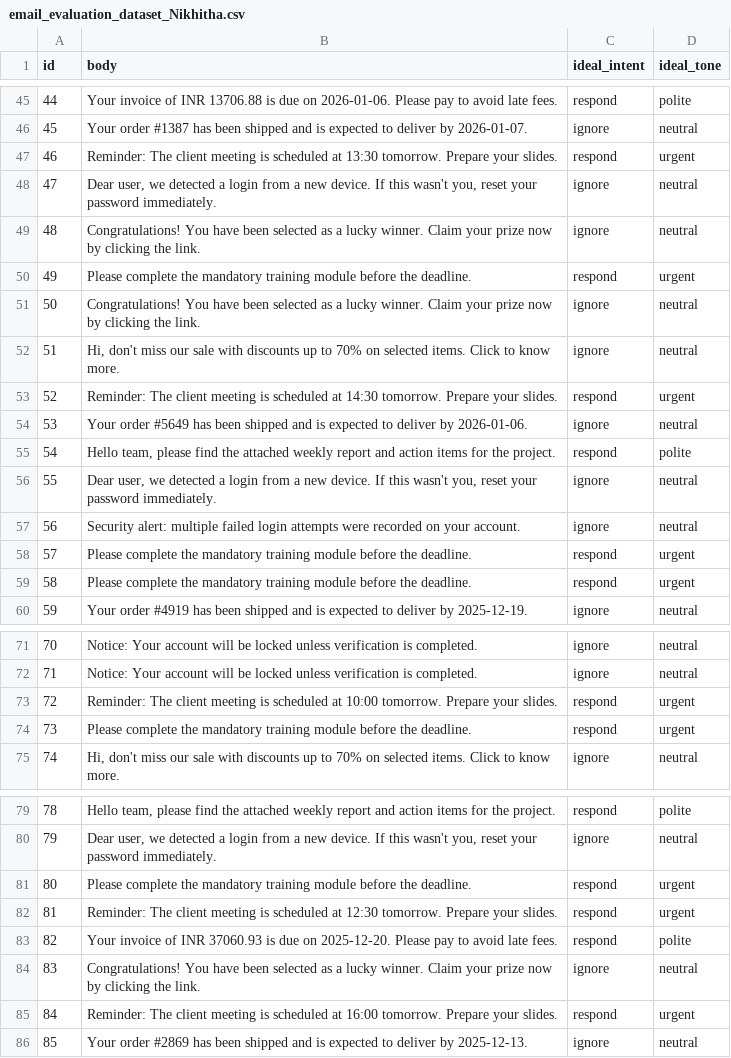
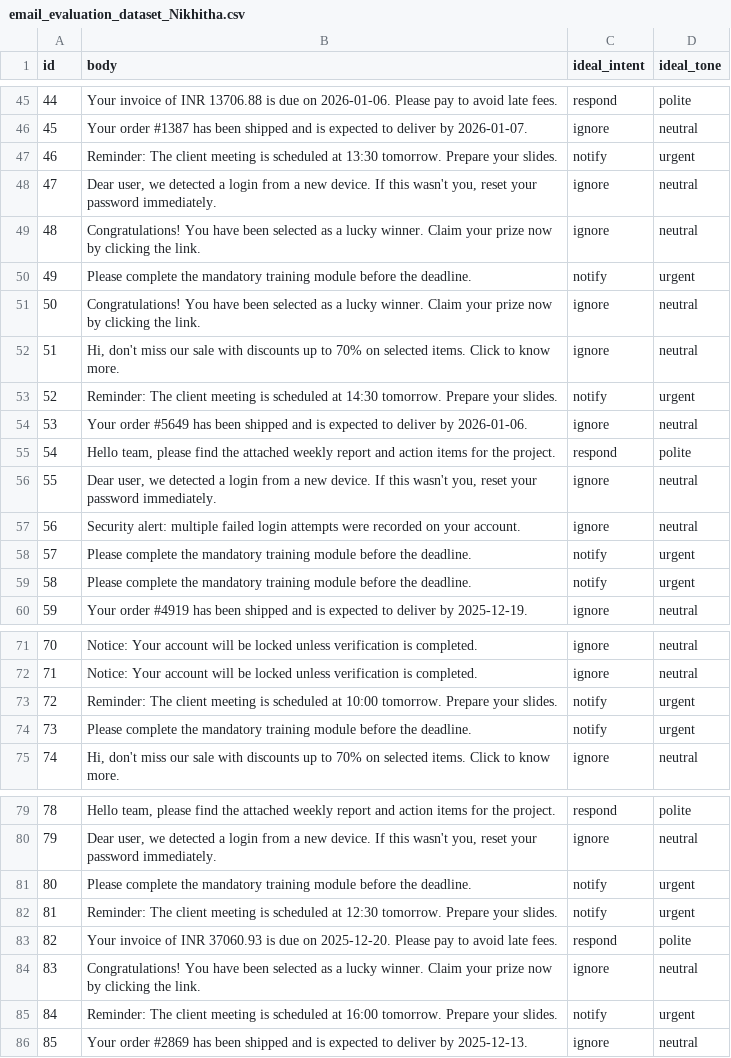
Before and after one commit to springboardmentor74219x/infosys-langgraph-email-assistant-group2, a CSV file: data/email_evaluation_dataset_Nikhitha.csv, drawn as a sheet; only a part is shown, gaps mark what is left out; the diff covers the shown part only.

```diff
--- a/data/email_evaluation_dataset_Nikhitha.csv
+++ b/data/email_evaluation_dataset_Nikhitha.csv
@@ -46,9 +46,9 @@ id,body,ideal_intent,ideal_tone
 45,Your order #1387 has been shipped and is expected to deliver by 2026-01-07.,ignore,neutral
-46,Reminder: The client meeting is scheduled at 13:30 tomorrow. Prepare your slides.,respond,urgent
+46,Reminder: The client meeting is scheduled at 13:30 tomorrow. Prepare your slides.,notify,urgent
 47,"Dear user, we detected a login from a new device. If this wasn't you, reset your password immediately.",ignore,neutral
 48,Congratulations! You have been selected as a lucky winner. Claim your prize now by clicking the link.,ignore,neutral
-49,Please complete the mandatory training module before the deadline.,respond,urgent
+49,Please complete the mandatory training module before the deadline.,notify,urgent
 50,Congratulations! You have been selected as a lucky winner. Claim your prize now by clicking the link.,ignore,neutral
 51,"Hi, don't miss our sale with discounts up to 70% on selected items. Click to know more.",ignore,neutral
-52,Reminder: The client meeting is scheduled at 14:30 tomorrow. Prepare your slides.,respond,urgent
+52,Reminder: The client meeting is scheduled at 14:30 tomorrow. Prepare your slides.,notify,urgent
 53,Your order #5649 has been shipped and is expected to deliver by 2026-01-06.,ignore,neutral
@@ -57,4 +57,4 @@ id,body,ideal_intent,ideal_tone
 56,Security alert: multiple failed login attempts were recorded on your account.,ignore,neutral
-57,Please complete the mandatory training module before the deadline.,respond,urgent
-58,Please complete the mandatory training module before the deadline.,respond,urgent
+57,Please complete the mandatory training module before the deadline.,notify,urgent
+58,Please complete the mandatory training module before the deadline.,notify,urgent
 59,Your order #4919 has been shipped and is expected to deliver by 2025-12-19.,ignore,neutral
@@ -72,4 +72,4 @@ id,body,ideal_intent,ideal_tone
 71,Notice: Your account will be locked unless verification is completed.,ignore,neutral
-72,Reminder: The client meeting is scheduled at 10:00 tomorrow. Prepare your slides.,respond,urgent
-73,Please complete the mandatory training module before the deadline.,respond,urgent
+72,Reminder: The client meeting is scheduled at 10:00 tomorrow. Prepare your slides.,notify,urgent
+73,Please complete the mandatory training module before the deadline.,notify,urgent
 74,"Hi, don't miss our sale with discounts up to 70% on selected items. Click to know more.",ignore,neutral
@@ -80,7 +80,7 @@ id,body,ideal_intent,ideal_tone
 79,"Dear user, we detected a login from a new device. If this wasn't you, reset your password immediately.",ignore,neutral
-80,Please complete the mandatory training module before the deadline.,respond,urgent
-81,Reminder: The client meeting is scheduled at 12:30 tomorrow. Prepare your slides.,respond,urgent
+80,Please complete the mandatory training module before the deadline.,notify,urgent
+81,Reminder: The client meeting is scheduled at 12:30 tomorrow. Prepare your slides.,notify,urgent
 82,Your invoice of INR 37060.93 is due on 2025-12-20. Please pay to avoid late fees.,respond,polite
 83,Congratulations! You have been selected as a lucky winner. Claim your prize now by clicking the link.,ignore,neutral
-84,Reminder: The client meeting is scheduled at 16:00 tomorrow. Prepare your slides.,respond,urgent
+84,Reminder: The client meeting is scheduled at 16:00 tomorrow. Prepare your slides.,notify,urgent
 85,Your order #2869 has been shipped and is expected to deliver by 2025-12-13.,ignore,neutral
```
Also changed, not shown: 33 edited cells elsewhere in this file, data/milestone2_output_Nikhitha.csv, 1 other file.
